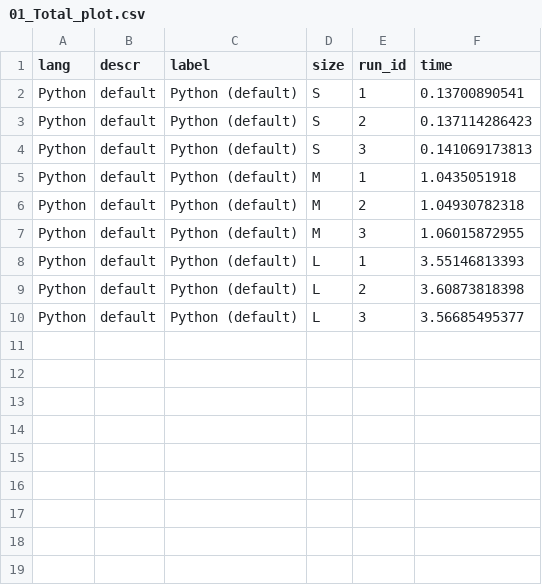
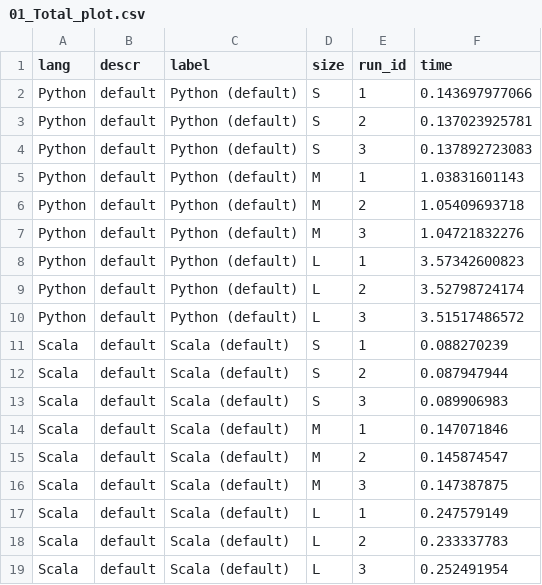
Before and after one commit to bluenote10/SimpleLanguageBenchmarks, a CSV file: html/02_BasicMatOps/01_Total_plot.csv, drawn as a sheet.

```diff
--- a/html/02_BasicMatOps/01_Total_plot.csv
+++ b/html/02_BasicMatOps/01_Total_plot.csv
@@ -1,10 +1,19 @@
 lang;descr;label;size;run_id;time
-Python;default;Python (default);S;1;0.13700890541
-Python;default;Python (default);S;2;0.137114286423
-Python;default;Python (default);S;3;0.141069173813
-Python;default;Python (default);M;1;1.0435051918
-Python;default;Python (default);M;2;1.04930782318
-Python;default;Python (default);M;3;1.06015872955
-Python;default;Python (default);L;1;3.55146813393
-Python;default;Python (default);L;2;3.60873818398
-Python;default;Python (default);L;3;3.56685495377
+Python;default;Python (default);S;1;0.143697977066
+Python;default;Python (default);S;2;0.137023925781
+Python;default;Python (default);S;3;0.137892723083
+Python;default;Python (default);M;1;1.03831601143
+Python;default;Python (default);M;2;1.05409693718
+Python;default;Python (default);M;3;1.04721832276
+Python;default;Python (default);L;1;3.57342600823
+Python;default;Python (default);L;2;3.52798724174
+Python;default;Python (default);L;3;3.51517486572
+Scala;default;Scala (default);S;1;0.088270239
+Scala;default;Scala (default);S;2;0.087947944
+Scala;default;Scala (default);S;3;0.089906983
+Scala;default;Scala (default);M;1;0.147071846
+Scala;default;Scala (default);M;2;0.145874547
+Scala;default;Scala (default);M;3;0.147387875
+Scala;default;Scala (default);L;1;0.247579149
+Scala;default;Scala (default);L;2;0.233337783
+Scala;default;Scala (default);L;3;0.252491954
```
Also changed, not shown: 8 other files.
